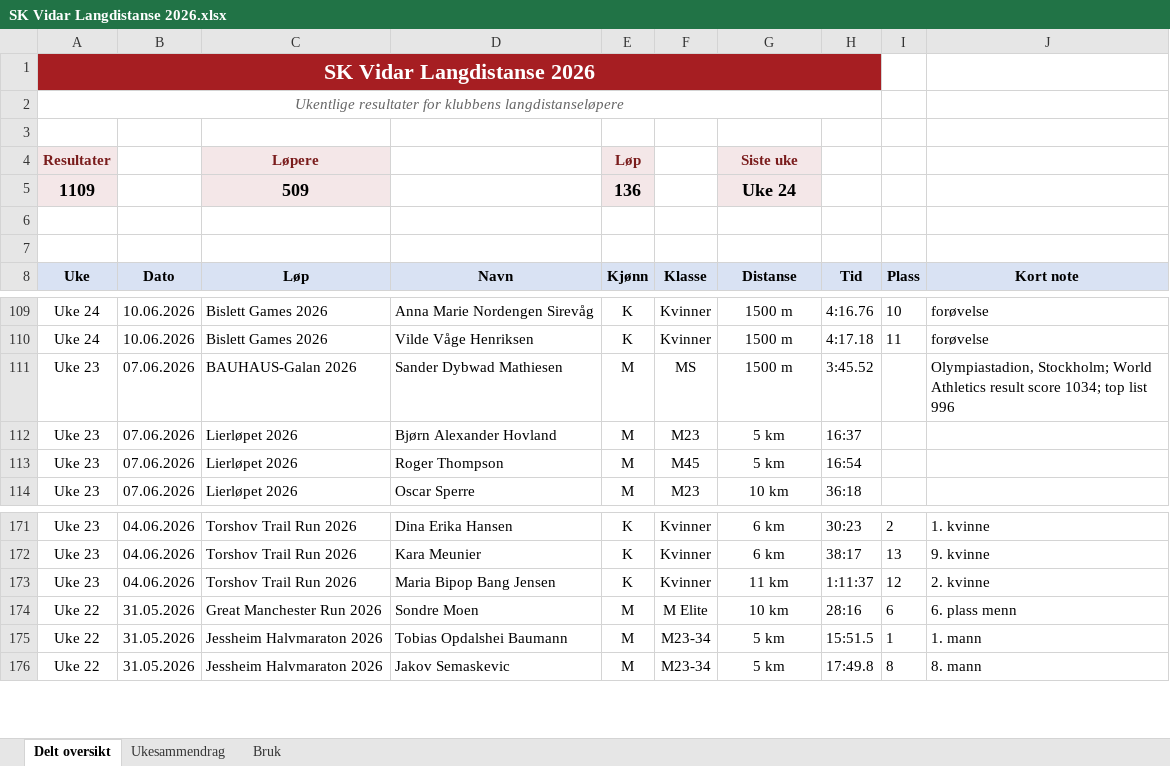
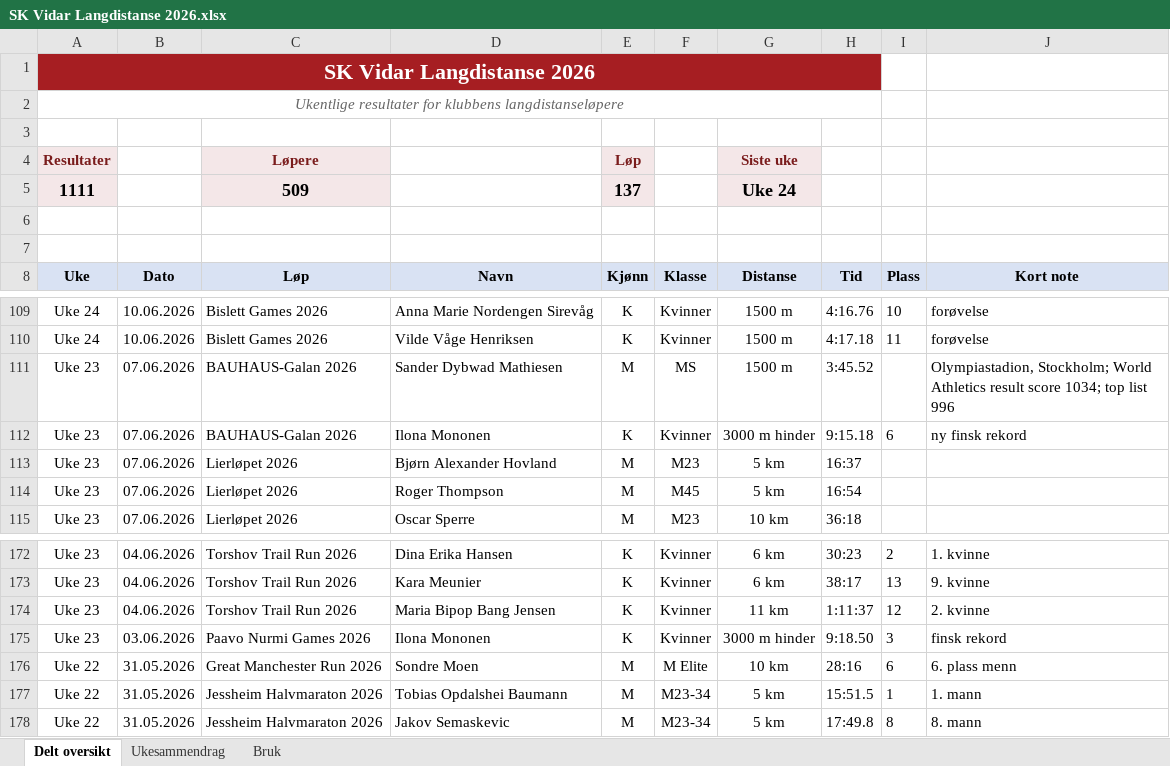
Before and after one commit to gustavByte/sk-vidar-2026-resultater, an Excel workbook: data/delt_oversikt/SK Vidar Langdistanse 2026.xlsx, sheet Delt oversikt, drawn as a sheet; only a part is shown, gaps mark what is left out; values as stored, in another font and other column widths than the file's, no borders; table styles not drawn; the diff names each change by its address in the sheet, - before the commit and + after, or states it on an @@ line.

Commit message:
Add missing Ilona Mononen results

```diff
--- a/data/delt_oversikt/SK Vidar Langdistanse 2026.xlsx (sheet Delt oversikt)
+++ b/data/delt_oversikt/SK Vidar Langdistanse 2026.xlsx (sheet Delt oversikt)
-A5 (Uke): 1109
+A5 (Uke): 1111
-E5 (Kjønn): 136
+E5 (Kjønn): 137
+row 112: Uke 23 | 07.06.2026 | BAUHAUS-Galan 2026 | Ilona Mononen | K | Kvinner | 3000 m hinder | 9:15.18 | 6 | ny finsk rekord
+row 175: Uke 23 | 03.06.2026 | Paavo Nurmi Games 2026 | Ilona Mononen | K | Kvinner | 3000 m hinder | 9:18.50 | 3 | finsk rekord
```
Also changed, not shown: sheet Ukesammendrag, 3 other files.
